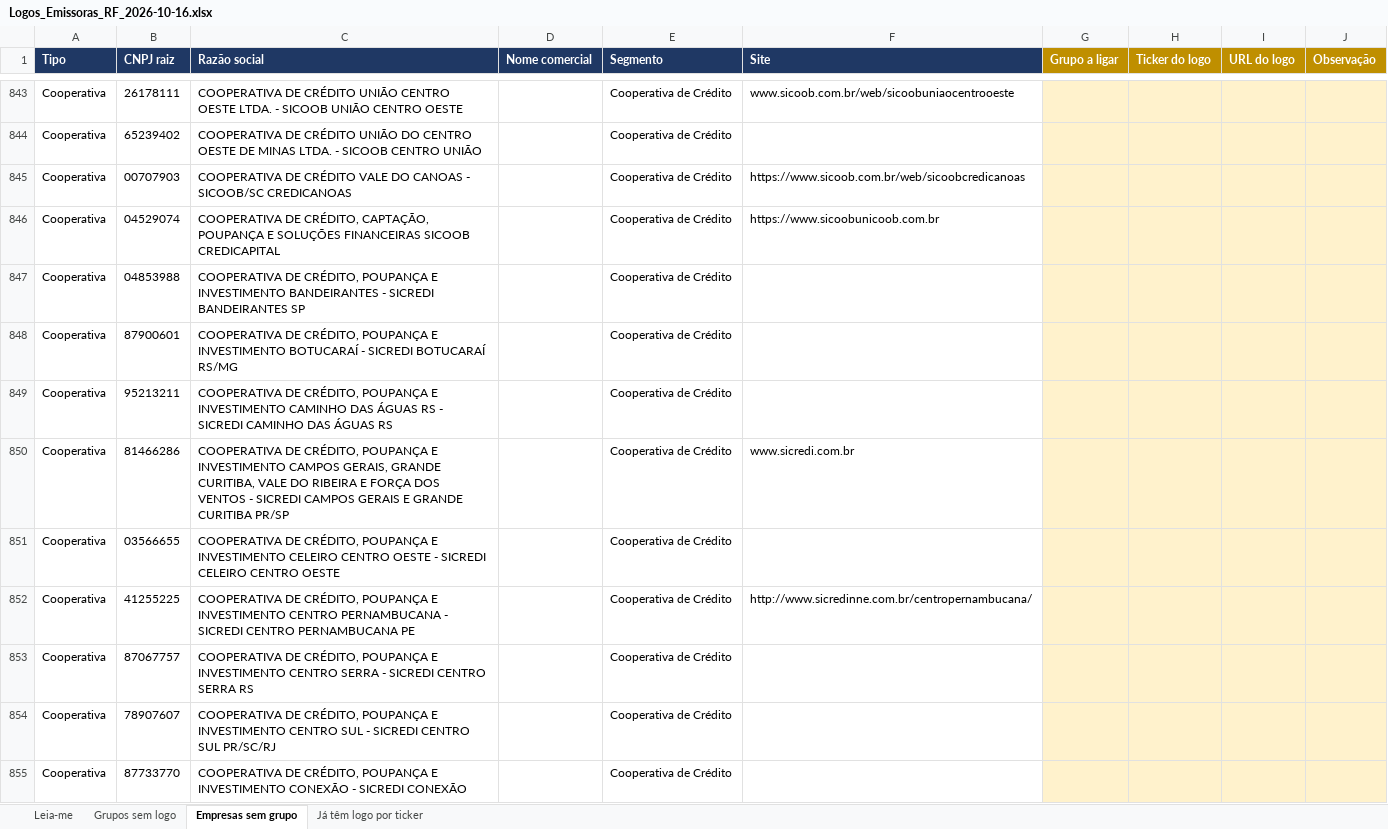
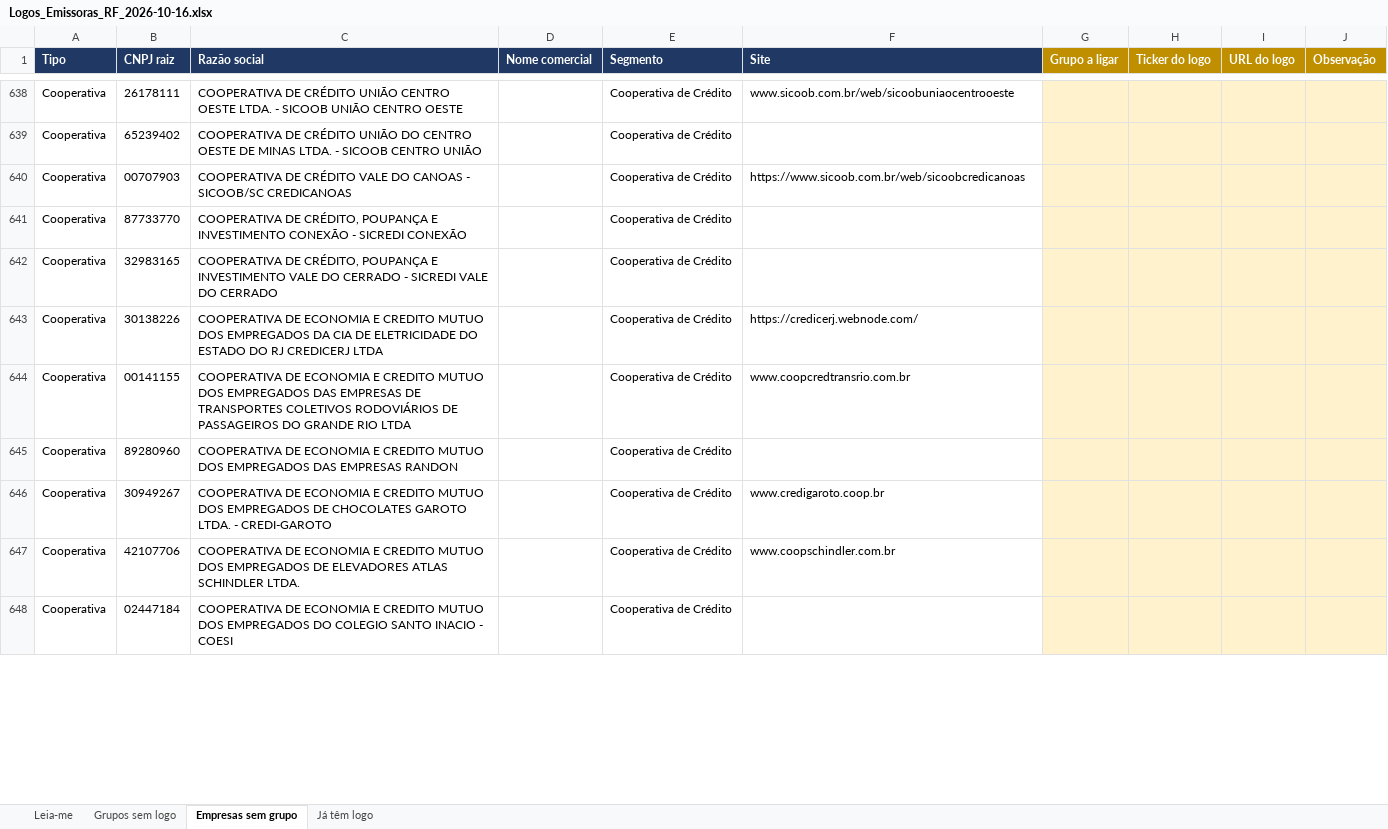
Before and after one commit to guilherme-dealmeida/activest, an Excel workbook: docs/emissores/Logos_Emissoras_RF_2026-10-16.xlsx, sheet Empresas sem grupo, drawn as a sheet; only a part is shown, gaps mark what is left out; the shorter side is filled out with more unchanged rows; values as stored, in another font and other column widths than the file's, no borders; the diff covers the shown part only; the diff names each change by its address in the sheet, - before the commit and + after, or states it on an @@ line.

Commit message:
TRACK_01 - Logos de RF

```diff
--- a/docs/emissores/Logos_Emissoras_RF_2026-10-16.xlsx (sheet Empresas sem grupo)
+++ b/docs/emissores/Logos_Emissoras_RF_2026-10-16.xlsx (sheet Empresas sem grupo)
-sheet tab: Já têm logo por ticker
+sheet tab: Já têm logo
-row 846: Cooperativa | 04529074 | COOPERATIVA DE CRÉDITO, CAPTAÇÃO, POUPANÇA E SOLUÇÕES FINANCEIRAS SICOOB CREDICAPITAL |  | Cooperativa de Crédito | https://www.sicoobunicoob.com.br
-row 847: Cooperativa | 04853988 | COOPERATIVA DE CRÉDITO, POUPANÇA E INVESTIMENTO BANDEIRANTES - SICREDI BANDEIRANTES SP |  | Cooperativa de Crédito
-row 848: Cooperativa | 87900601 | COOPERATIVA DE CRÉDITO, POUPANÇA E INVESTIMENTO BOTUCARAÍ - SICREDI BOTUCARAÍ RS/MG |  | Cooperativa de Crédito
-row 849: Cooperativa | 95213211 | COOPERATIVA DE CRÉDITO, POUPANÇA E INVESTIMENTO CAMINHO DAS ÁGUAS RS - SICREDI CAMINHO DAS ÁGUAS RS |  | Cooperativa de Crédito
-row 850: Cooperativa | 81466286 | COOPERATIVA DE CRÉDITO, POUPANÇA E INVESTIMENTO CAMPOS GERAIS, GRANDE CURITIBA, VALE DO RIBEIRA E FORÇA DOS VENTOS - SICREDI CAMPOS GERAIS E GRANDE CURITIBA PR/SP |  | Cooperativa de Crédito | www.sicredi.com.br
-row 851: Cooperativa | 03566655 | COOPERATIVA DE CRÉDITO, POUPANÇA E INVESTIMENTO CELEIRO CENTRO OESTE - SICREDI CELEIRO CENTRO OESTE |  | Cooperativa de Crédito
-row 852: Cooperativa | 41255225 | COOPERATIVA DE CRÉDITO, POUPANÇA E INVESTIMENTO CENTRO PERNAMBUCANA - SICREDI CENTRO PERNAMBUCANA PE |  | Cooperativa de Crédito | http://www.sicredinne.com.br/centropernambucana/
-row 853: Cooperativa | 87067757 | COOPERATIVA DE CRÉDITO, POUPANÇA E INVESTIMENTO CENTRO SERRA - SICREDI CENTRO SERRA RS |  | Cooperativa de Crédito
-row 854: Cooperativa | 78907607 | COOPERATIVA DE CRÉDITO, POUPANÇA E INVESTIMENTO CENTRO SUL - SICREDI CENTRO SUL PR/SC/RJ |  | Cooperativa de Crédito
```
Also changed, not shown: 307 removed rows elsewhere in this sheet, sheet Já têm logo, sheet Grupos sem logo, sheet Leia-me, 25 other files.
